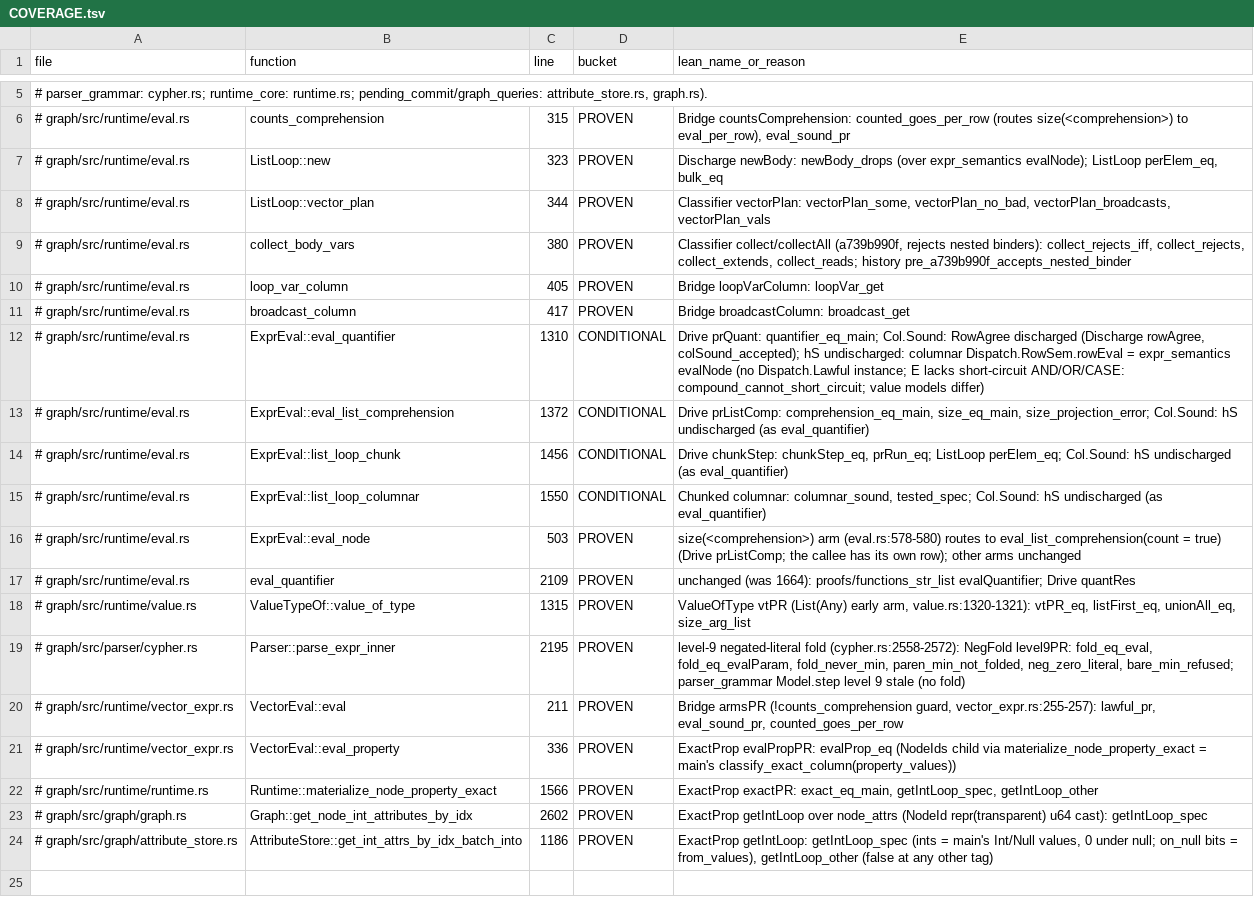
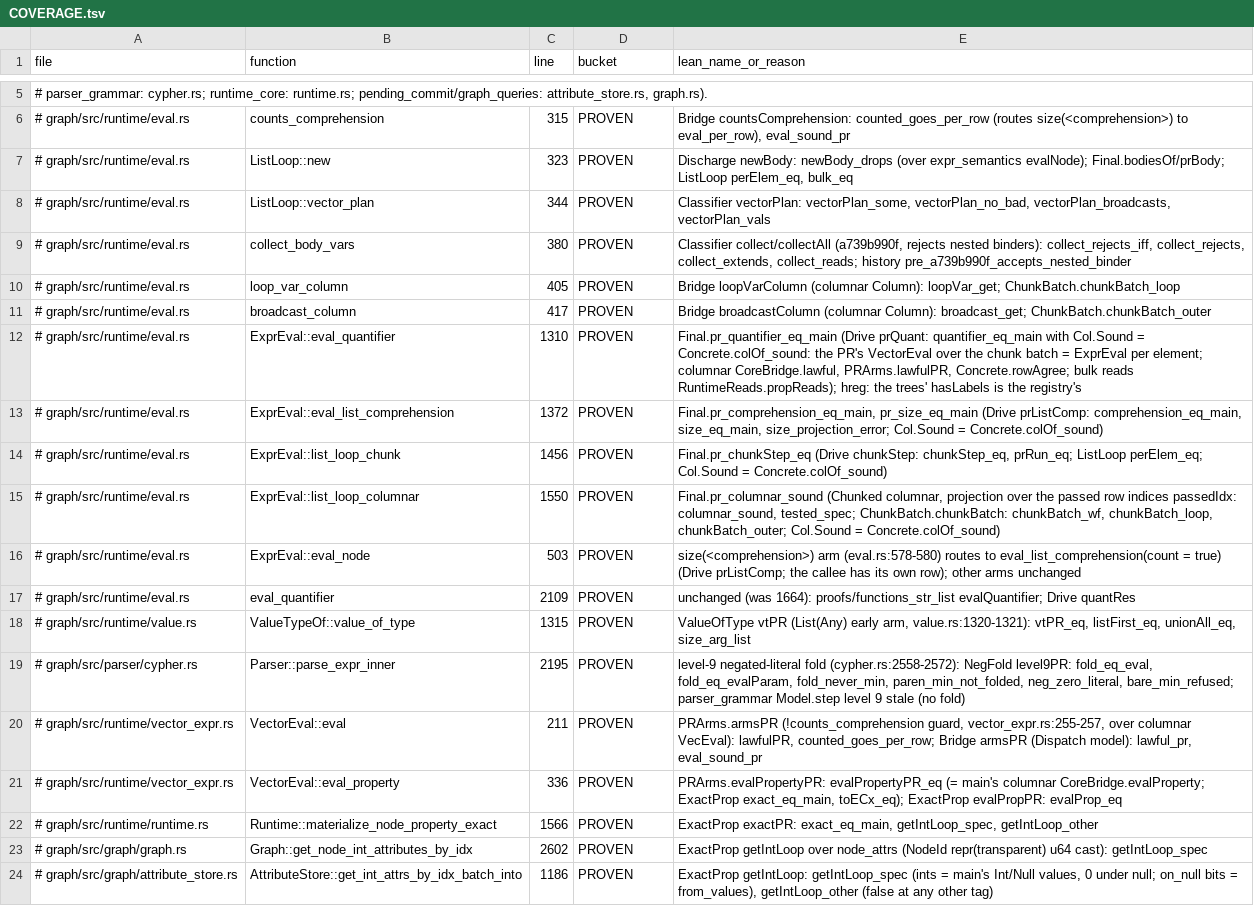
Before and after one commit to FalkorDB/FalkorDB, a TSV file: proofs/pr3437_review/COVERAGE.tsv, drawn as a sheet; only a part is shown, gaps mark what is left out.

```diff
--- a/proofs/pr3437_review/COVERAGE.tsv
+++ b/proofs/pr3437_review/COVERAGE.tsv
@@ -6,11 +6,11 @@ file	function	line	bucket	lean_name_or_reason
 # graph/src/runtime/eval.rs	counts_comprehension	315	PROVEN	Bridge countsComprehension: counted_goes_per_row (routes size(<comprehension>) to eval_per_row), eval_sound_pr
-# graph/src/runtime/eval.rs	ListLoop::new	323	PROVEN	Discharge newBody: newBody_drops (over expr_semantics evalNode); ListLoop perElem_eq, bulk_eq
+# graph/src/runtime/eval.rs	ListLoop::new	323	PROVEN	Discharge newBody: newBody_drops (over expr_semantics evalNode); Final.bodiesOf/prBody; ListLoop perElem_eq, bulk_eq
 # graph/src/runtime/eval.rs	ListLoop::vector_plan	344	PROVEN	Classifier vectorPlan: vectorPlan_some, vectorPlan_no_bad, vectorPlan_broadcasts, vectorPlan_vals
 # graph/src/runtime/eval.rs	collect_body_vars	380	PROVEN	Classifier collect/collectAll (a739b990f, rejects nested binders): collect_rejects_iff, collect_rejects, collect_extends, collect_reads; history pre_a739b990f_accepts_nested_binder
-# graph/src/runtime/eval.rs	loop_var_column	405	PROVEN	Bridge loopVarColumn: loopVar_get
-# graph/src/runtime/eval.rs	broadcast_column	417	PROVEN	Bridge broadcastColumn: broadcast_get
-# graph/src/runtime/eval.rs	ExprEval::eval_quantifier	1310	CONDITIONAL	Drive prQuant: quantifier_eq_main; Col.Sound: RowAgree discharged (Discharge rowAgree, colSound_accepted); hS undischarged: columnar Dispatch.RowSem.rowEval = expr_semantics evalNode (no Dispatch.Lawful instance; E lacks short-circuit AND/OR/CASE: compound_cannot_short_circuit; value models differ)
-# graph/src/runtime/eval.rs	ExprEval::eval_list_comprehension	1372	CONDITIONAL	Drive prListComp: comprehension_eq_main, size_eq_main, size_projection_error; Col.Sound: hS undischarged (as eval_quantifier)
-# graph/src/runtime/eval.rs	ExprEval::list_loop_chunk	1456	CONDITIONAL	Drive chunkStep: chunkStep_eq, prRun_eq; ListLoop perElem_eq; Col.Sound: hS undischarged (as eval_quantifier)
-# graph/src/runtime/eval.rs	ExprEval::list_loop_columnar	1550	CONDITIONAL	Chunked columnar: columnar_sound, tested_spec; Col.Sound: hS undischarged (as eval_quantifier)
+# graph/src/runtime/eval.rs	loop_var_column	405	PROVEN	Bridge loopVarColumn (columnar Column): loopVar_get; ChunkBatch.chunkBatch_loop
+# graph/src/runtime/eval.rs	broadcast_column	417	PROVEN	Bridge broadcastColumn (columnar Column): broadcast_get; ChunkBatch.chunkBatch_outer
+# graph/src/runtime/eval.rs	ExprEval::eval_quantifier	1310	PROVEN	Final.pr_quantifier_eq_main (Drive prQuant: quantifier_eq_main with Col.Sound = Concrete.colOf_sound: the PR's VectorEval over the chunk batch = ExprEval per element; columnar CoreBridge.lawful, PRArms.lawfulPR, Concrete.rowAgree; bulk reads RuntimeReads.propReads); hreg: the trees' hasLabels is the registry's
+# graph/src/runtime/eval.rs	ExprEval::eval_list_comprehension	1372	PROVEN	Final.pr_comprehension_eq_main, pr_size_eq_main (Drive prListComp: comprehension_eq_main, size_eq_main, size_projection_error; Col.Sound = Concrete.colOf_sound)
+# graph/src/runtime/eval.rs	ExprEval::list_loop_chunk	1456	PROVEN	Final.pr_chunkStep_eq (Drive chunkStep: chunkStep_eq, prRun_eq; ListLoop perElem_eq; Col.Sound = Concrete.colOf_sound)
+# graph/src/runtime/eval.rs	ExprEval::list_loop_columnar	1550	PROVEN	Final.pr_columnar_sound (Chunked columnar, projection over the passed row indices passedIdx: columnar_sound, tested_spec; ChunkBatch.chunkBatch: chunkBatch_wf, chunkBatch_loop, chunkBatch_outer; Col.Sound = Concrete.colOf_sound)
 # graph/src/runtime/eval.rs	ExprEval::eval_node	503	PROVEN	size(<comprehension>) arm (eval.rs:578-580) routes to eval_list_comprehension(count = true) (Drive prListComp; the callee has its own row); other arms unchanged
@@ -19,4 +19,4 @@ file	function	line	bucket	lean_name_or_reason
 # graph/src/parser/cypher.rs	Parser::parse_expr_inner	2195	PROVEN	level-9 negated-literal fold (cypher.rs:2558-2572): NegFold level9PR: fold_eq_eval, fold_eq_evalParam, fold_never_min, paren_min_not_folded, neg_zero_literal, bare_min_refused; parser_grammar Model.step level 9 stale (no fold)
-# graph/src/runtime/vector_expr.rs	VectorEval::eval	211	PROVEN	Bridge armsPR (!counts_comprehension guard, vector_expr.rs:255-257): lawful_pr, eval_sound_pr, counted_goes_per_row
-# graph/src/runtime/vector_expr.rs	VectorEval::eval_property	336	PROVEN	ExactProp evalPropPR: evalProp_eq (NodeIds child via materialize_node_property_exact = main's classify_exact_column(property_values))
+# graph/src/runtime/vector_expr.rs	VectorEval::eval	211	PROVEN	PRArms.armsPR (!counts_comprehension guard, vector_expr.rs:255-257, over columnar VecEval): lawfulPR, counted_goes_per_row; Bridge armsPR (Dispatch model): lawful_pr, eval_sound_pr
+# graph/src/runtime/vector_expr.rs	VectorEval::eval_property	336	PROVEN	PRArms.evalPropertyPR: evalPropertyPR_eq (= main's columnar CoreBridge.evalProperty; ExactProp exact_eq_main, toECx_eq); ExactProp evalPropPR: evalProp_eq
 # graph/src/runtime/runtime.rs	Runtime::materialize_node_property_exact	1566	PROVEN	ExactProp exactPR: exact_eq_main, getIntLoop_spec, getIntLoop_other
```
Also changed, not shown: proofs/columnar/COVERAGE.tsv, proofs/expr_semantics/COVERAGE.tsv, 5 other files.
